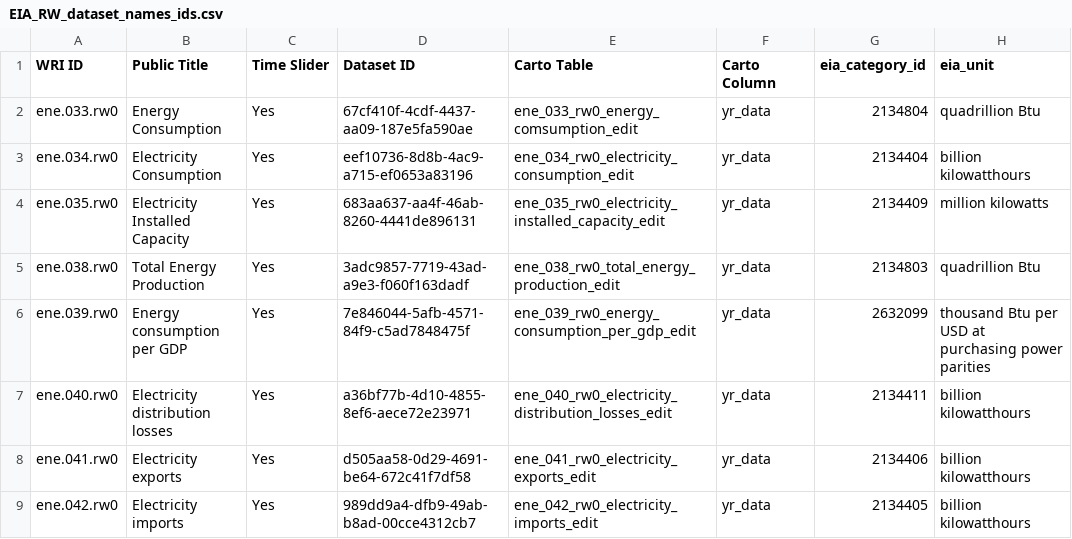
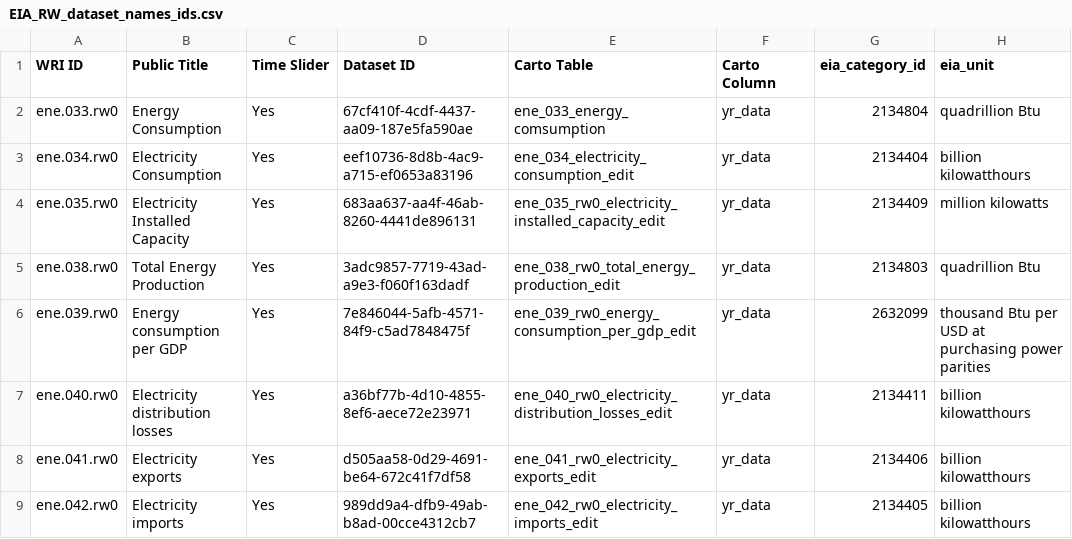
Before and after one commit to resource-watch/nrt-scripts, a CSV file: upload_eia_data/EIA_RW_dataset_names_ids.csv, drawn as a sheet.

Commit message:
drop duplicates before uploading

```diff
--- a/upload_eia_data/EIA_RW_dataset_names_ids.csv
+++ b/upload_eia_data/EIA_RW_dataset_names_ids.csv
@@ -1,4 +1,4 @@
 WRI ID,Public Title,Time Slider,Dataset ID,Carto Table,Carto Column,eia_category_id,eia_unit
-ene.033.rw0,Energy Consumption,Yes,67cf410f-4cdf-4437-aa09-187e5fa590ae,ene_033_rw0_energy_comsumption_edit,yr_data,2134804,quadrillion Btu
-ene.034.rw0,Electricity Consumption,Yes,eef10736-8d8b-4ac9-a715-ef0653a83196,ene_034_rw0_electricity_consumption_edit,yr_data,2134404,billion kilowatthours
+ene.033.rw0,Energy Consumption,Yes,67cf410f-4cdf-4437-aa09-187e5fa590ae,ene_033_energy_comsumption,yr_data,2134804,quadrillion Btu
+ene.034.rw0,Electricity Consumption,Yes,eef10736-8d8b-4ac9-a715-ef0653a83196,ene_034_electricity_consumption_edit,yr_data,2134404,billion kilowatthours
 ene.035.rw0,Electricity Installed Capacity,Yes,683aa637-aa4f-46ab-8260-4441de896131,ene_035_rw0_electricity_installed_capacity_edit,yr_data,2134409,million kilowatts
```
Also changed, not shown: 1 other file.
